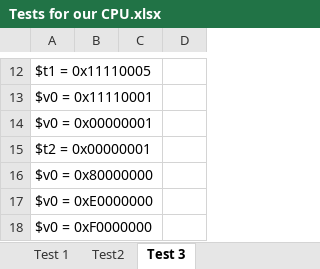
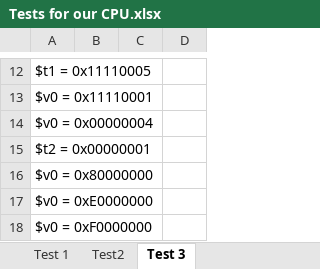
Before and after one commit to krishagrawal112/IAC-Coursework, an Excel workbook: Tests for our CPU.xlsx, sheet Test 3, drawn as a sheet; only a part is shown, gaps mark what is left out; values as stored, in another font and other column widths than the file's, no borders; the diff names each change by its address in the sheet, - before the commit and + after, or states it on an @@ line.

```diff
--- a/Tests for our CPU.xlsx (sheet Test 3)
+++ b/Tests for our CPU.xlsx (sheet Test 3)
-A14: $v0 = 0x00000001
+A14: $v0 = 0x00000004
```
Also changed, not shown: 2 other files.
